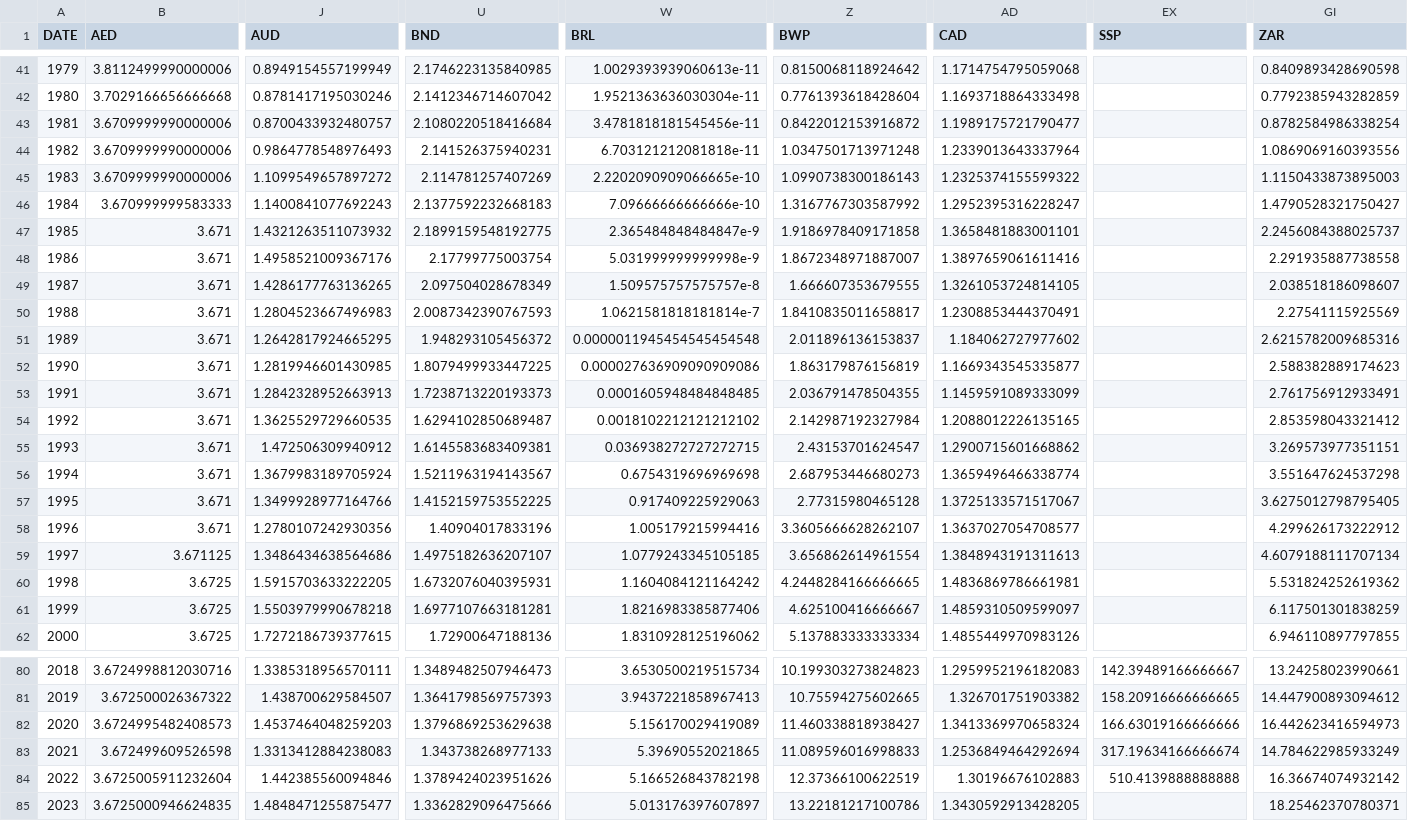
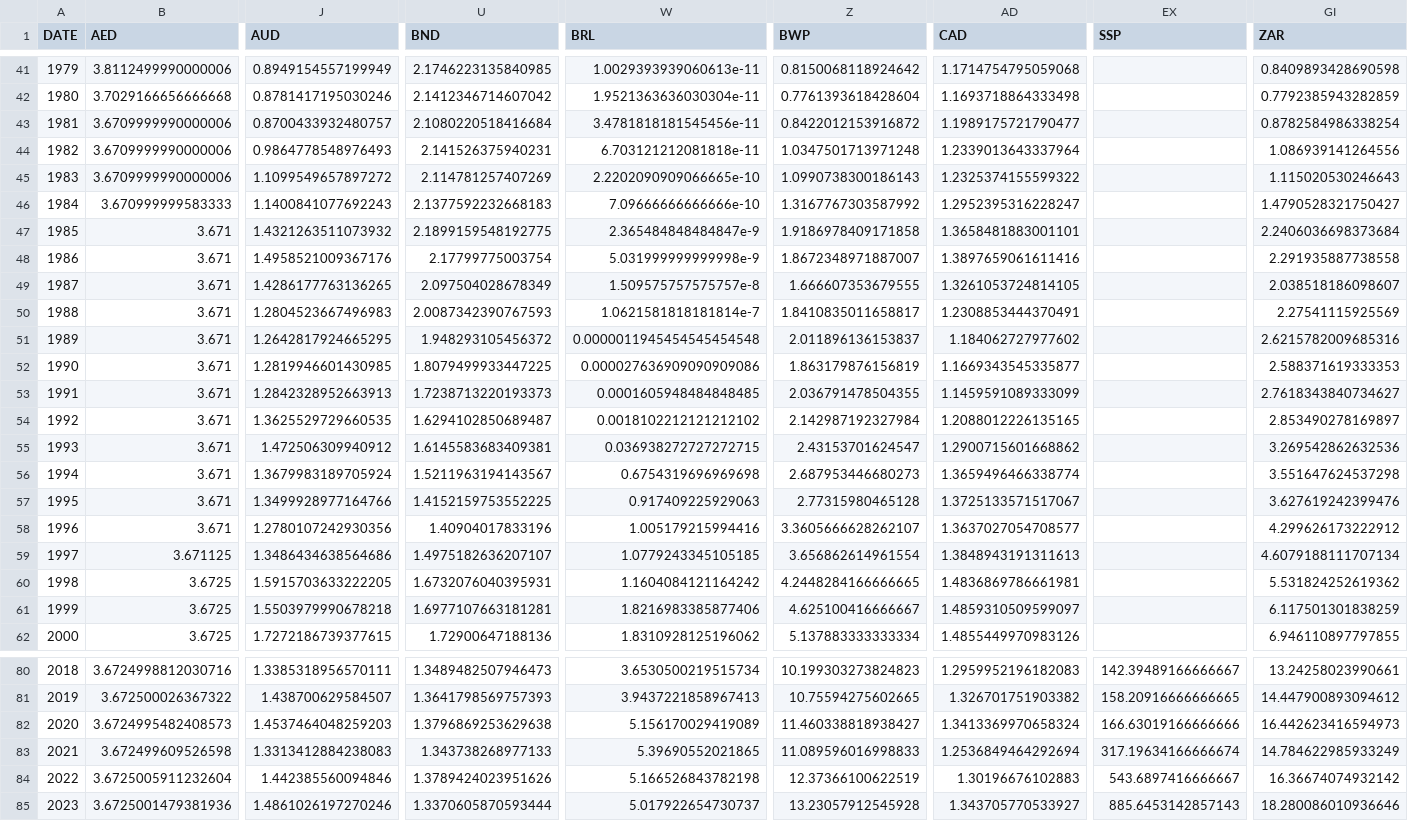
Before and after one commit to xriss/freechange, a CSV file: csv/usd_to_xxx_by_year.csv, drawn as a sheet; only a part is shown, gaps mark what is left out; the diff covers the shown part only; the diff names each change by its address in the sheet, - before the commit and + after, or states it on an @@ line.

```diff
--- a/csv/usd_to_xxx_by_year.csv
+++ b/csv/usd_to_xxx_by_year.csv
-GI44 (ZAR): 1.0869069160393556
+GI44 (ZAR): 1.086939141264556
-GI45 (ZAR): 1.1150433873895003
+GI45 (ZAR): 1.115020530246643
-GI47 (ZAR): 2.2456084388025737
+GI47 (ZAR): 2.2406036698373684
-GI52 (ZAR): 2.588382889174623
+GI52 (ZAR): 2.588371619333353
-GI53 (ZAR): 2.761756912933491
+GI53 (ZAR): 2.7618343840734627
-GI54 (ZAR): 2.853598043321412
+GI54 (ZAR): 2.853490278169897
-GI55 (ZAR): 3.269573977351151
+GI55 (ZAR): 3.269542862632536
-GI57 (ZAR): 3.6275012798795405
+GI57 (ZAR): 3.627619242399476
-EX84 (SSP): 510.4139888888888
+EX84 (SSP): 543.6897416666667
-B85 (AED): 3.6725000946624835
+B85 (AED): 3.6725001479381936
-J85 (AUD): 1.4848471255875477
+J85 (AUD): 1.4861026197270246
-U85 (BND): 1.3362829096475666
+U85 (BND): 1.3370605870593444
-W85 (BRL): 5.013176397607897
+W85 (BRL): 5.017922654730737
-Z85 (BWP): 13.22181217100786
+Z85 (BWP): 13.23057912545928
-AD85 (CAD): 1.3430592913428205
+AD85 (CAD): 1.343705770533927
-EX85 (SSP): (empty)
+EX85 (SSP): 885.6453142857143
-GI85 (ZAR): 18.25462370780371
+GI85 (ZAR): 18.280086010936646
```
Also changed, not shown: 40 edited cells elsewhere in this file, 7 other files.
